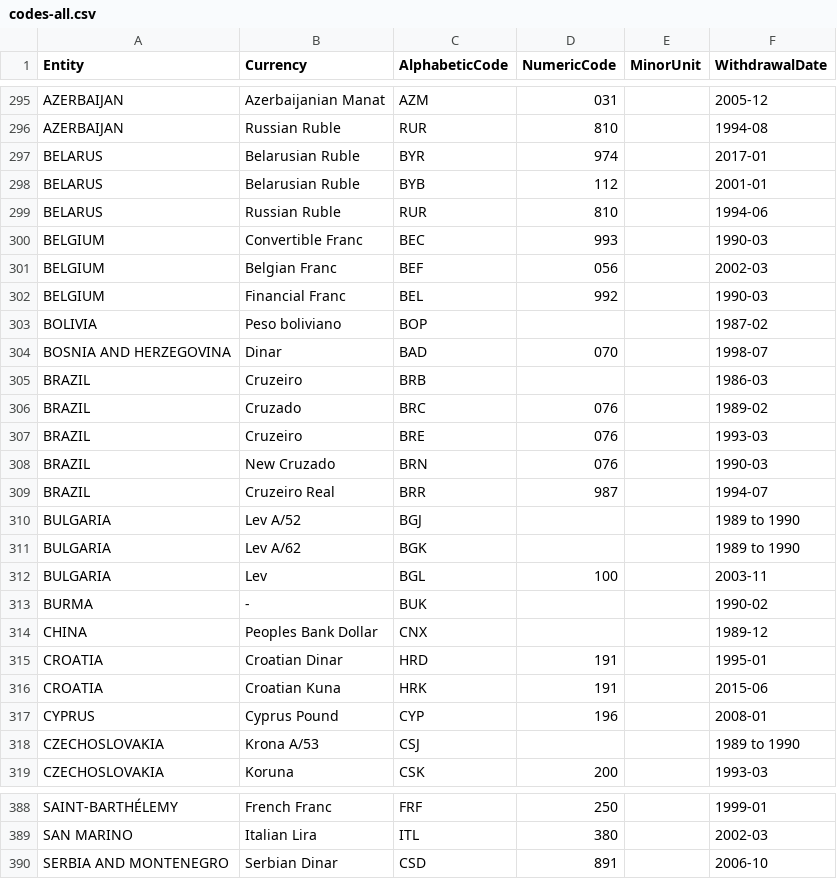
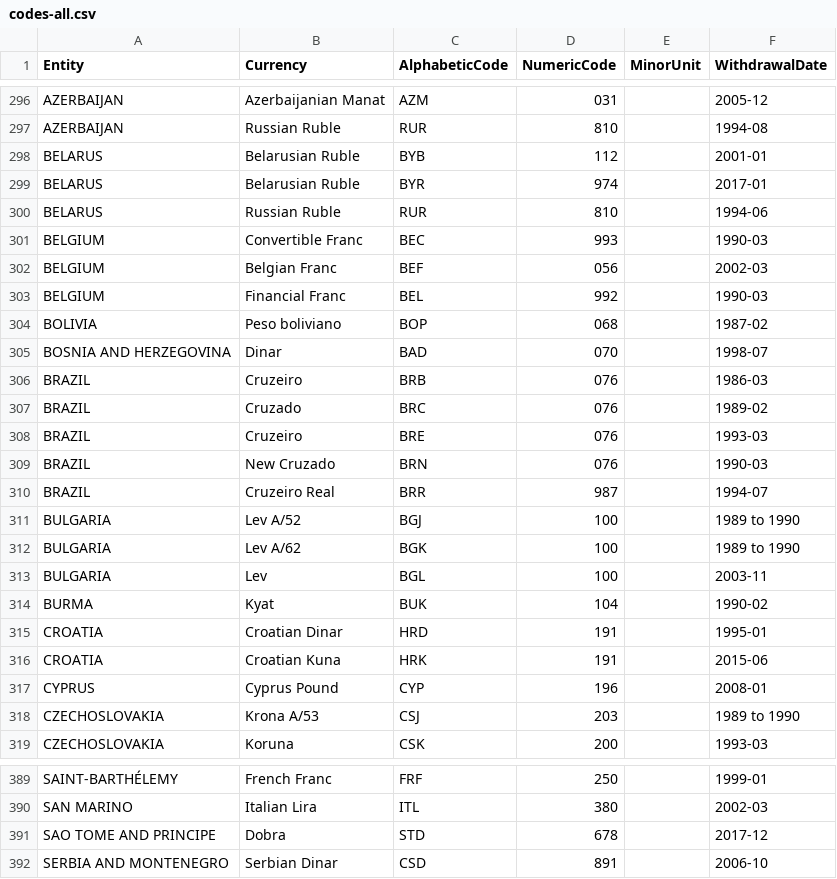
Before and after one commit to datasets/currency-codes, a CSV file: data/codes-all.csv, drawn as a sheet; only a part is shown, gaps mark what is left out; the diff covers the shown part only.

```diff
--- a/data/codes-all.csv
+++ b/data/codes-all.csv
@@ -296,4 +297,4 @@ AZERBAIJAN,Azerbaijanian Manat,AZM,031,,2005-12
 AZERBAIJAN,Russian Ruble,RUR,810,,1994-08
+BELARUS,Belarusian Ruble,BYB,112,,2001-01
 BELARUS,Belarusian Ruble,BYR,974,,2017-01
-BELARUS,Belarusian Ruble,BYB,112,,2001-01
 BELARUS,Russian Ruble,RUR,810,,1994-06
@@ -302,5 +303,5 @@ BELGIUM,Belgian Franc,BEF,056,,2002-03
 BELGIUM,Financial Franc,BEL,992,,1990-03
-BOLIVIA,Peso boliviano,BOP,,,1987-02
+BOLIVIA,Peso boliviano,BOP,068,,1987-02
 BOSNIA AND HERZEGOVINA,Dinar,BAD,070,,1998-07
-BRAZIL,Cruzeiro,BRB,,,1986-03
+BRAZIL,Cruzeiro,BRB,076,,1986-03
 BRAZIL,Cruzado,BRC,076,,1989-02
@@ -309,7 +310,6 @@ BRAZIL,New Cruzado,BRN,076,,1990-03
 BRAZIL,Cruzeiro Real,BRR,987,,1994-07
-BULGARIA,Lev A/52,BGJ,,,1989 to 1990
-BULGARIA,Lev A/62,BGK,,,1989 to 1990
+BULGARIA,Lev A/52,BGJ,100,,1989 to 1990
+BULGARIA,Lev A/62,BGK,100,,1989 to 1990
 BULGARIA,Lev,BGL,100,,2003-11
-BURMA ,-,BUK,,,1990-02
-CHINA,Peoples Bank Dollar,CNX,,,1989-12
+BURMA ,Kyat,BUK,104,,1990-02
 CROATIA,Croatian Dinar,HRD,191,,1995-01
@@ -317,3 +317,3 @@ CROATIA,Croatian Kuna,HRK,191,,2015-06
 CYPRUS,Cyprus Pound,CYP,196,,2008-01
-CZECHOSLOVAKIA,Krona A/53,CSJ,,,1989 to 1990
+CZECHOSLOVAKIA,Krona A/53,CSJ,203,,1989 to 1990
 CZECHOSLOVAKIA,Koruna,CSK,200,,1993-03
@@ -389,2 +390,3 @@ SAINT-BARTHÉLEMY,French Franc,FRF,250,,1999-01
 SAN MARINO,Italian Lira,ITL,380,,2002-03
+SAO TOME AND PRINCIPE,Dobra,STD,678,,2017-12
 SERBIA AND MONTENEGRO,Serbian Dinar,CSD,891,,2006-10
```
Also changed, not shown: 5 added rows, 1 removed row, 2 moved rows and 44 edited cells elsewhere in this file, 2 other files.
